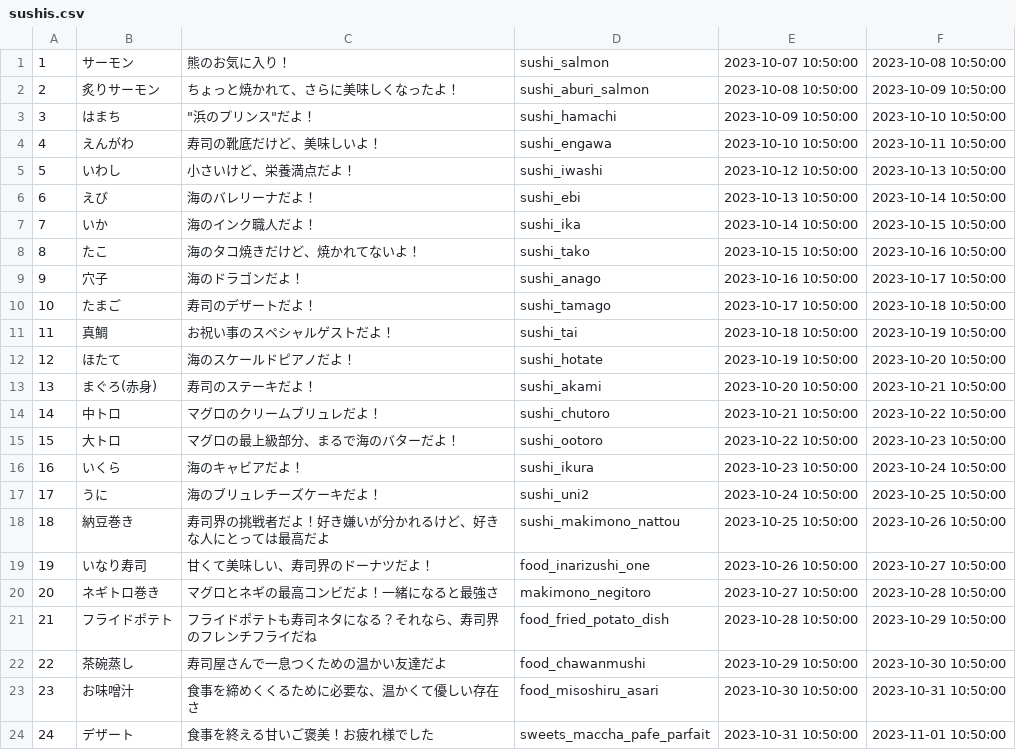
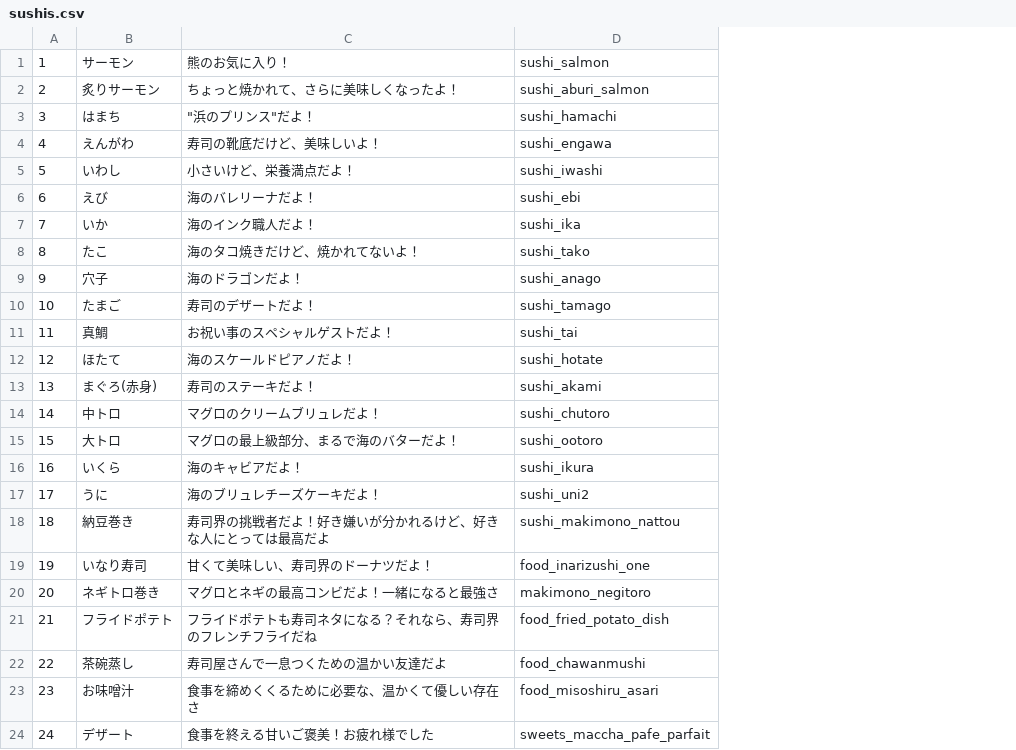
Before and after one commit to super-appy/sushi_roulette, a CSV file: sushis.csv, drawn as a sheet; the diff names each change by its address in the sheet, - before the commit and + after, or states it on an @@ line.

```diff
--- a/sushis.csv
+++ b/sushis.csv
-column E, rows 1-24: 2023-10-07 10:50:00 | 2023-10-08 10:50:00 | 2023-10-09 10:50:00 | 2023-10-10 10:50:00 | 2023-10-12 10:50:00 | 2023-10-13 10:50:00 | 2023-10-14 10:50:00 | 2023-10-15 10:50:00 | 2023-10-16 10:50:00 | 2023-10-17 10:50:00 | 2023-10-18 10:50:00 | 2023-10-19 10:50:00 | 2023-10-20 10:50:00 | 2023-10-21 10:50:00 | 2023-10-22 10:50:00 | 2023-10-23 10:50:00 | 2023-10-24 10:50:00 | 2023-10-25 10:50:00 | 2023-10-26 10:50:00 | 2023-10-27 10:50:00 | 2023-10-28 10:50:00 | 2023-10-29 10:50:00 | 2023-10-30 10:50:00 | 2023-10-31 10:50:00
-column F, rows 1-24: 2023-10-08 10:50:00 | 2023-10-09 10:50:00 | 2023-10-10 10:50:00 | 2023-10-11 10:50:00 | 2023-10-13 10:50:00 | 2023-10-14 10:50:00 | 2023-10-15 10:50:00 | 2023-10-16 10:50:00 | 2023-10-17 10:50:00 | 2023-10-18 10:50:00 | 2023-10-19 10:50:00 | 2023-10-20 10:50:00 | 2023-10-21 10:50:00 | 2023-10-22 10:50:00 | 2023-10-23 10:50:00 | 2023-10-24 10:50:00 | 2023-10-25 10:50:00 | 2023-10-26 10:50:00 | 2023-10-27 10:50:00 | 2023-10-28 10:50:00 | 2023-10-29 10:50:00 | 2023-10-30 10:50:00 | 2023-10-31 10:50:00 | 2023-11-01 10:50:00
```
Also changed, not shown: 4 other files.
